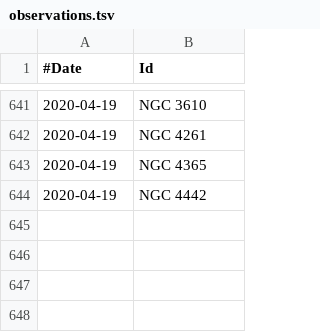
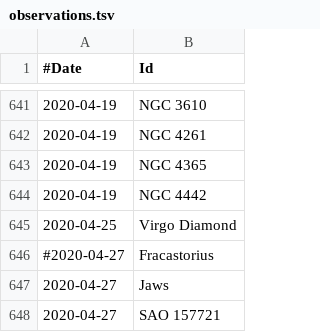
Before and after one commit to jonathanacross/astrodb, a TSV file: data/observations.tsv, drawn as a sheet; only a part is shown, gaps mark what is left out.

Commit message:
adding observations for 2020-04-27

```diff
--- a/data/observations.tsv
+++ b/data/observations.tsv
@@ -644 +644,5 @@
 2020-04-19	NGC 4442
+2020-04-25	Virgo Diamond
+#2020-04-27	Fracastorius
+2020-04-27	Jaws
+2020-04-27	SAO 157721
```
